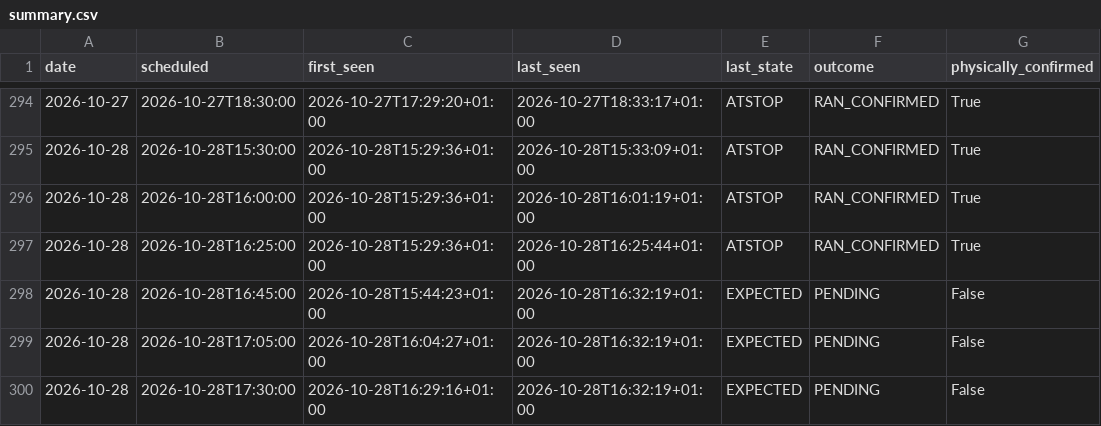
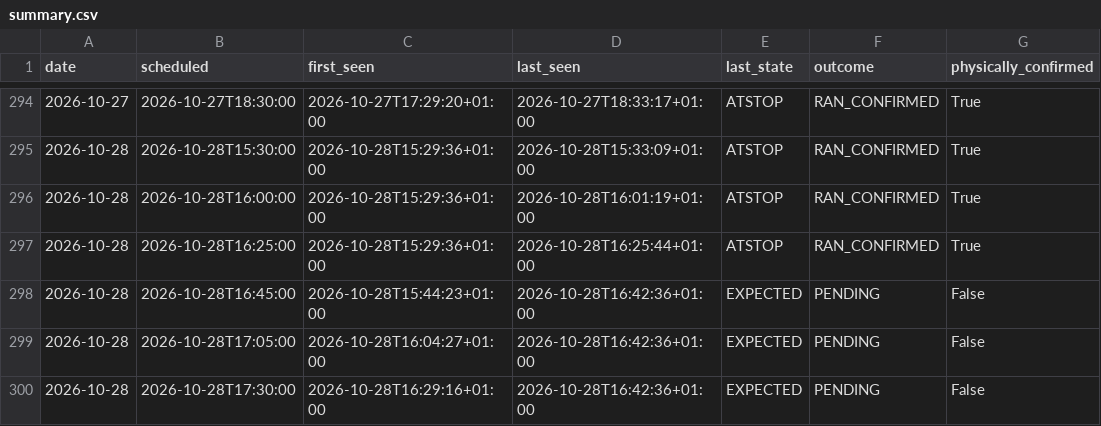
Before and after one commit to johanna86-sudo/sl-516-logg, a CSV file: data/afternoon/summary.csv, drawn as a sheet; only a part is shown, gaps mark what is left out.

```diff
--- a/data/afternoon/summary.csv
+++ b/data/afternoon/summary.csv
@@ -297,4 +297,4 @@ date,scheduled,first_seen,last_seen,last_state,outcome,physically_confirmed
 2026-10-28,2026-10-28T16:25:00,2026-10-28T15:29:36+01:00,2026-10-28T16:25:44+01:00,ATSTOP,RAN_CONFIRMED,True
-2026-10-28,2026-10-28T16:45:00,2026-10-28T15:44:23+01:00,2026-10-28T16:32:19+01:00,EXPECTED,PENDING,False
-2026-10-28,2026-10-28T17:05:00,2026-10-28T16:04:27+01:00,2026-10-28T16:32:19+01:00,EXPECTED,PENDING,False
-2026-10-28,2026-10-28T17:30:00,2026-10-28T16:29:16+01:00,2026-10-28T16:32:19+01:00,EXPECTED,PENDING,False
+2026-10-28,2026-10-28T16:45:00,2026-10-28T15:44:23+01:00,2026-10-28T16:42:36+01:00,EXPECTED,PENDING,False
+2026-10-28,2026-10-28T17:05:00,2026-10-28T16:04:27+01:00,2026-10-28T16:42:36+01:00,EXPECTED,PENDING,False
+2026-10-28,2026-10-28T17:30:00,2026-10-28T16:29:16+01:00,2026-10-28T16:42:36+01:00,EXPECTED,PENDING,False
```
Also changed, not shown: data/afternoon/raw/2026-10-28.csv.
